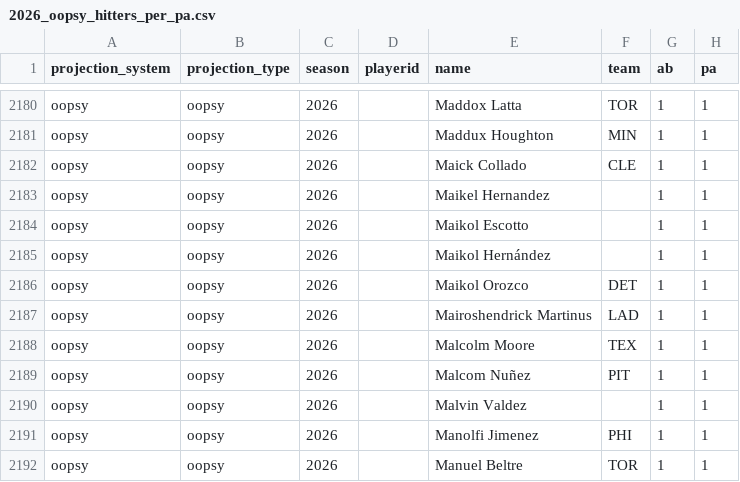
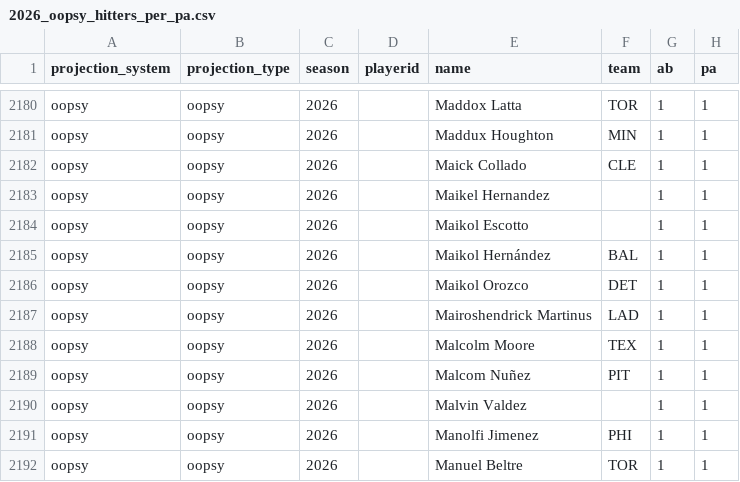
Before and after one commit to collinmyshot/fantasy-baseball-projection-updater-pipeline, a CSV file: data/processed/2026_oopsy_hitters_per_pa.csv, drawn as a sheet; only a part is shown, gaps mark what is left out; the diff names each change by its address in the sheet, - before the commit and + after, or states it on an @@ line.

```diff
--- a/data/processed/2026_oopsy_hitters_per_pa.csv
+++ b/data/processed/2026_oopsy_hitters_per_pa.csv
-F2185 (team): (empty)
+F2185 (team): BAL
```
Also changed, not shown: data/processed/2026_hitters_standard_all_systems.csv, data/processed/2026_nfbc_adp_clean.csv, 17 other files.
